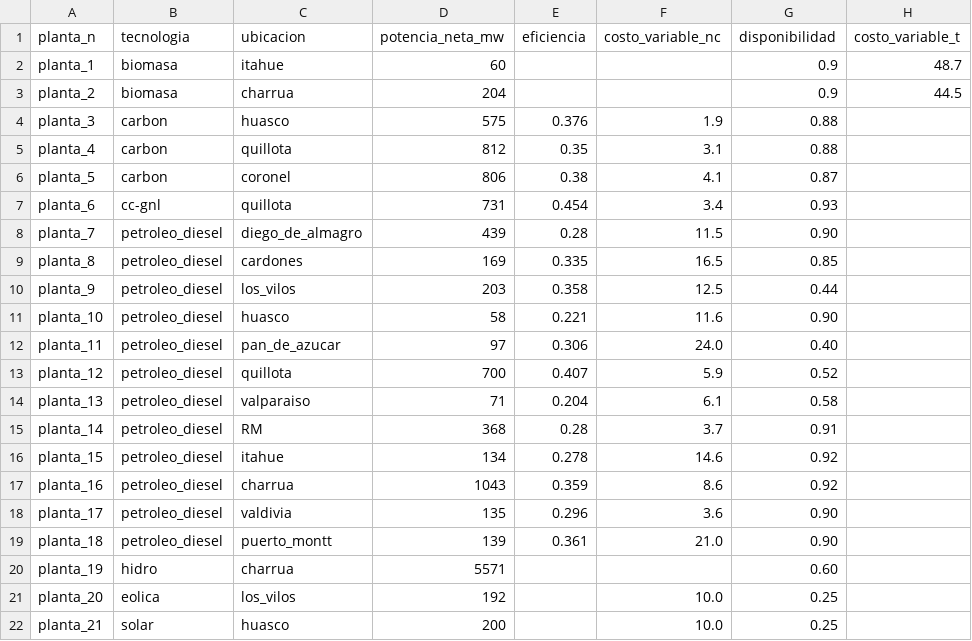
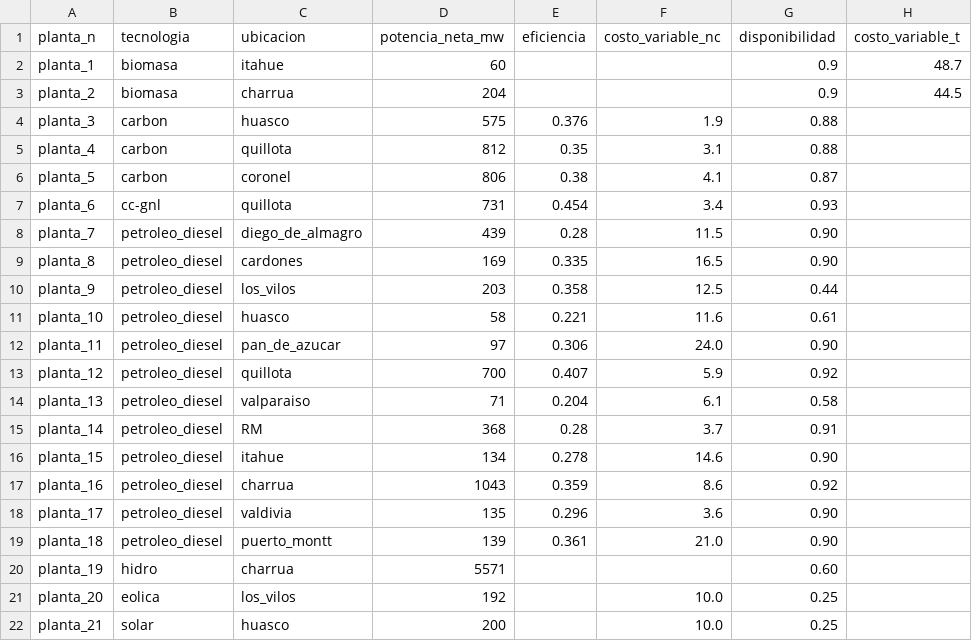
Before and after one commit to RadiosMark/Tareas_Economed, a CSV file: T1/centrales_ex.csv, drawn as a sheet.

```diff
--- a/T1/centrales_ex.csv
+++ b/T1/centrales_ex.csv
@@ -8,10 +8,10 @@ planta_6,cc-gnl,quillota,731,0.454,3.4,0.93,
 planta_7,petroleo_diesel,diego_de_almagro,439,0.28,11.5,0.90,
-planta_8,petroleo_diesel,cardones,169,0.335,16.5,0.85,
+planta_8,petroleo_diesel,cardones,169,0.335,16.5,0.90,
 planta_9,petroleo_diesel,los_vilos,203,0.358,12.5,0.44,
-planta_10,petroleo_diesel,huasco,58,0.221,11.6,0.90,
-planta_11,petroleo_diesel,pan_de_azucar,97,0.306,24.0,0.40,
-planta_12,petroleo_diesel,quillota,700,0.407,5.9,0.52,
+planta_10,petroleo_diesel,huasco,58,0.221,11.6,0.61,
+planta_11,petroleo_diesel,pan_de_azucar,97,0.306,24.0,0.90,
+planta_12,petroleo_diesel,quillota,700,0.407,5.9,0.92,
 planta_13,petroleo_diesel,valparaiso,71,0.204,6.1,0.58,
 planta_14,petroleo_diesel,RM,368,0.28,3.7,0.91,
-planta_15,petroleo_diesel,itahue,134,0.278,14.6,0.92,
+planta_15,petroleo_diesel,itahue,134,0.278,14.6,0.90,
 planta_16,petroleo_diesel,charrua,1043,0.359,8.6,0.92,
```
Also changed, not shown: 2 other files.
